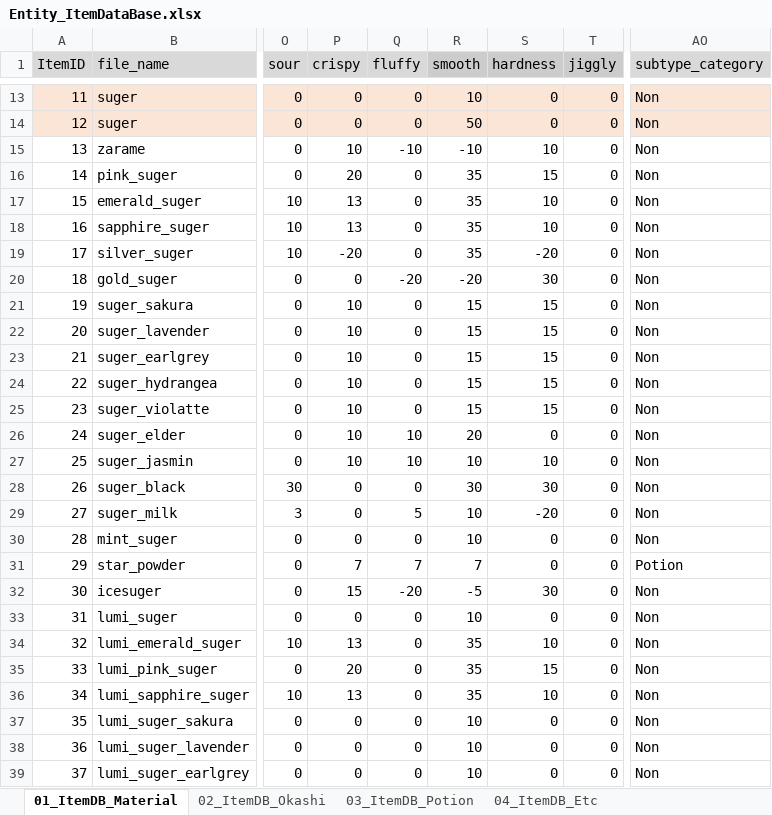
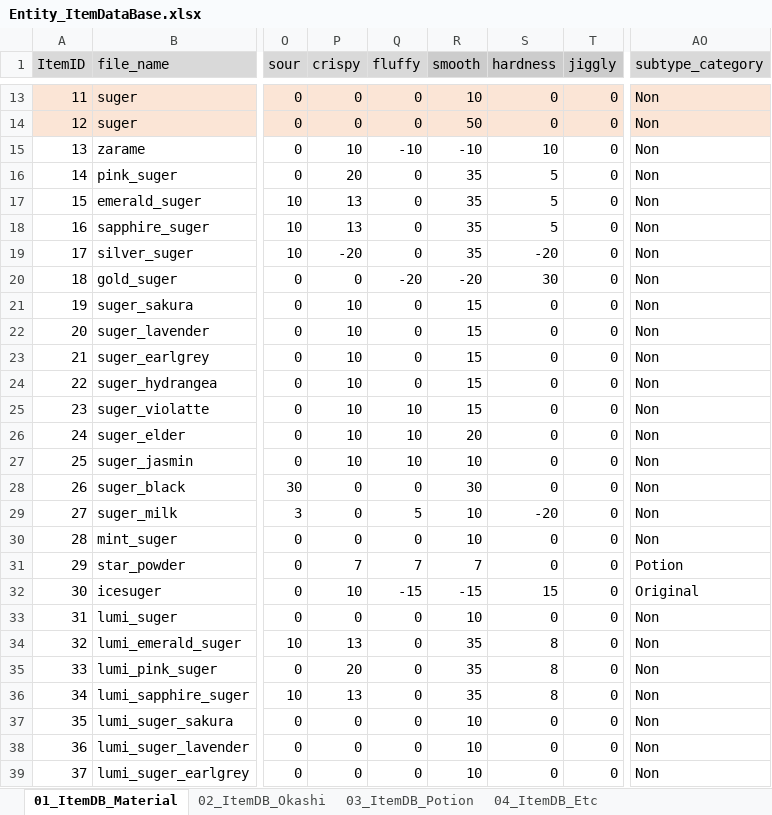
Before and after one commit to matoarita/Okashi_Atlier2, an Excel workbook: Assets/Resources/Excel/Entity_ItemDataBase.xlsx, sheet 01_ItemDB_Material, drawn as a sheet; only a part is shown, gaps mark what is left out; values as stored, in another font and other column widths than the file's, no borders; the diff covers the shown part only; the diff names each change by its address in the sheet, - before the commit and + after, or states it on an @@ line.

```diff
--- a/Assets/Resources/Excel/Entity_ItemDataBase.xlsx (sheet 01_ItemDB_Material)
+++ b/Assets/Resources/Excel/Entity_ItemDataBase.xlsx (sheet 01_ItemDB_Material)
-S16 (hardness): 15
+S16 (hardness): 5
-S17:S18 (hardness): 10
+S17:S18 (hardness): 5
-S21:S25 (hardness): 15
+S21:S25 (hardness): 0
-Q25 (fluffy): 0
+Q25 (fluffy): 10
-S27 (hardness): 10
+S27 (hardness): 0
-S28 (hardness): 30
+S28 (hardness): 0
-P32 (crispy): 15
+P32 (crispy): 10
-Q32 (fluffy): -20
+Q32 (fluffy): -15
-R32 (smooth): -5
+R32 (smooth): -15
-S32 (hardness): 30
+S32 (hardness): 15
-AO32 (subtype_category): Non
+AO32 (subtype_category): Original
-S34 (hardness): 10
+S34 (hardness): 8
-S35 (hardness): 15
+S35 (hardness): 8
-S36 (hardness): 10
+S36 (hardness): 8
```
Also changed, not shown: 8 edited cells elsewhere in this sheet, sheet 02_ItemDB_Okashi, Assets/Resources/Excel/Entity_ContestStartListDataBase.xlsx, Assets/Resources/Excel/Entity_compoItemDataBase.xlsx, 51 other files.
